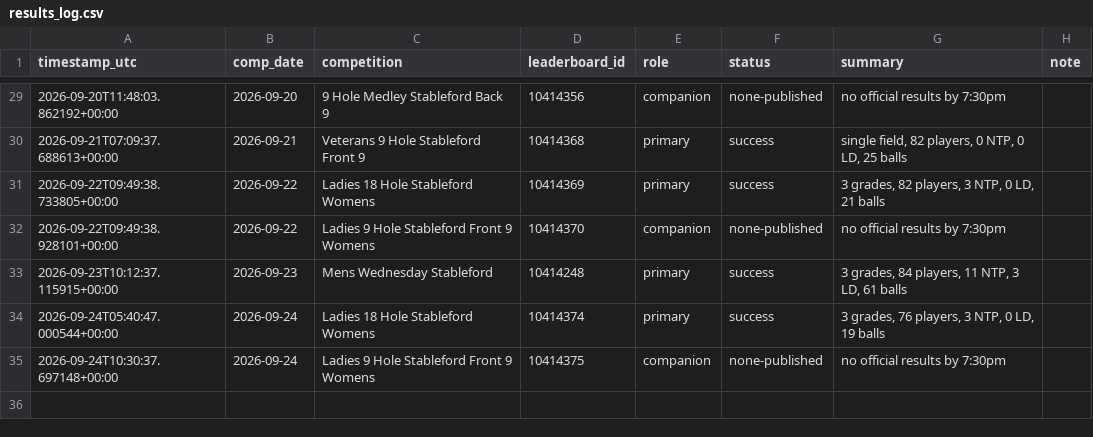
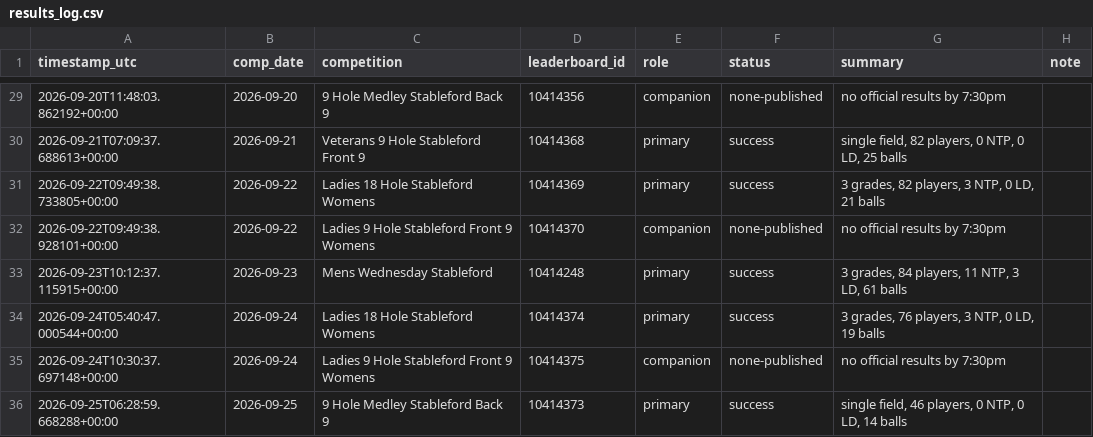
Before and after one commit to Bidgee182/wwcc-weather-page, a CSV file: data/results_log.csv, drawn as a sheet; only a part is shown, gaps mark what is left out.

```diff
--- a/data/results_log.csv
+++ b/data/results_log.csv
@@ -35 +35,2 @@ timestamp_utc,comp_date,competition,leaderboard_id,role,status,summary,note
 2026-09-24T10:30:37.697148+00:00,2026-09-24,Ladies 9 Hole Stableford Front 9 Womens,10414375,companion,none-published,no official results by 7:30pm,
+2026-09-25T06:28:59.668288+00:00,2026-09-25,9 Hole Medley Stableford Back 9,10414373,primary,success,"single field, 46 players, 0 NTP, 0 LD, 14 balls",
```
Also changed, not shown: data/email_log.csv, 2 other files.
